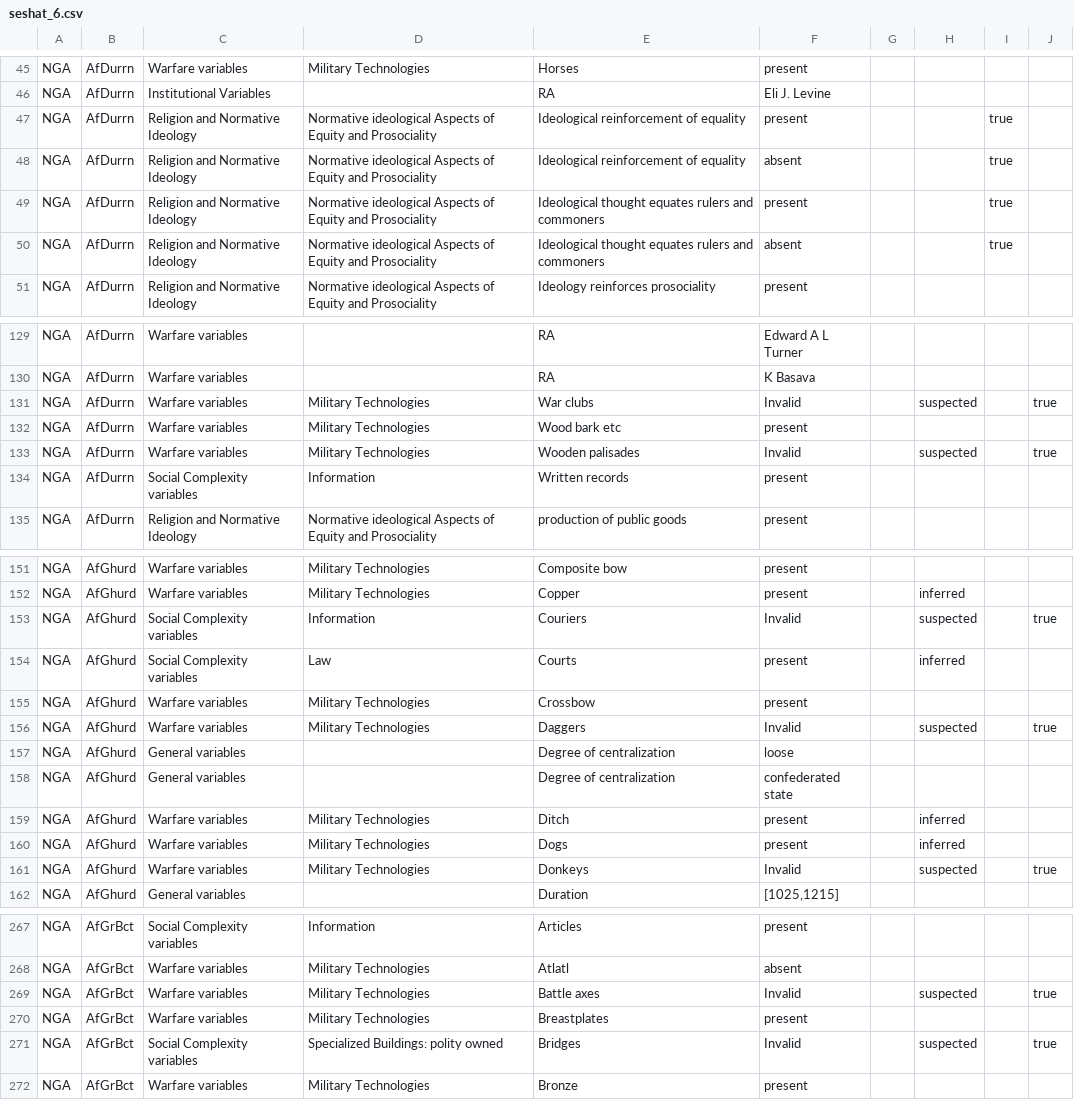
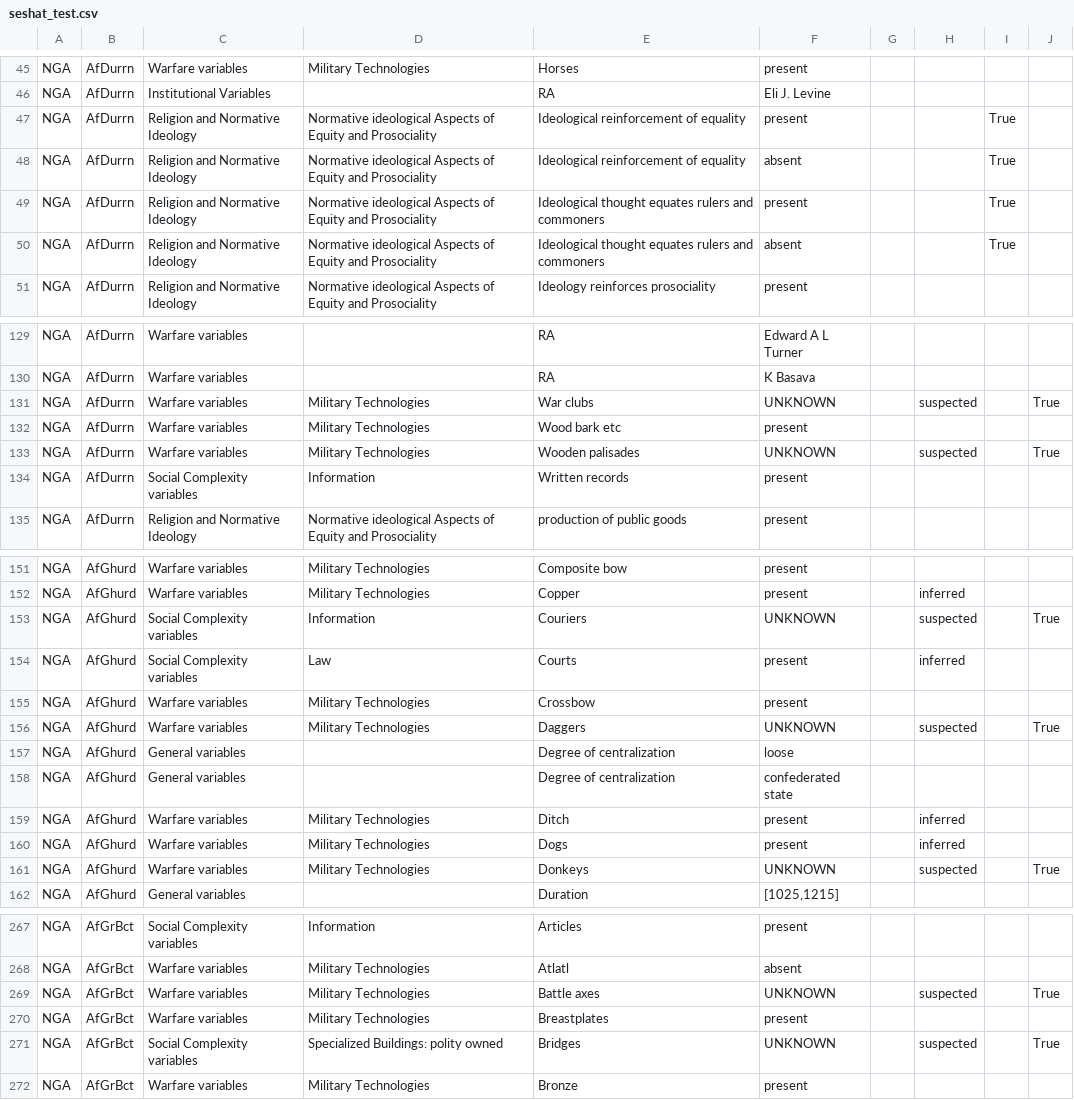
Before and after one commit to MajidBenam/seshat-3store, a CSV file: seshat_test.csv (was seshat_6.csv), drawn as a sheet; only a part is shown, gaps mark what is left out; the diff covers the shown part only.

Commit message:
CORRECT: New Seshat Schema (after Schema session2) Hanging off of ScopedValues, we have: scm:Years (instead of start/end) scm:Confidence is inferred / suspected scm:Disputed is True or '' scm:Unknown is True or '' scm:Note (not yet fully taken care of)

```diff
--- a/seshat_6.csv
+++ b/seshat_test.csv
@@ -46,6 +46,6 @@ NGA|AfDurrn|Warfare variables|Military Technologies|Horses|present||||
 NGA|AfDurrn|Institutional Variables||RA|Eli J. Levine||||
-NGA|AfDurrn|Religion and Normative Ideology|Normative ideological Aspects of Equity and Prosociality|Ideological reinforcement of equality|present|||true|
-NGA|AfDurrn|Religion and Normative Ideology|Normative ideological Aspects of Equity and Prosociality|Ideological reinforcement of equality|absent|||true|
-NGA|AfDurrn|Religion and Normative Ideology|Normative ideological Aspects of Equity and Prosociality|Ideological thought equates rulers and commoners|present|||true|
-NGA|AfDurrn|Religion and Normative Ideology|Normative ideological Aspects of Equity and Prosociality|Ideological thought equates rulers and commoners|absent|||true|
+NGA|AfDurrn|Religion and Normative Ideology|Normative ideological Aspects of Equity and Prosociality|Ideological reinforcement of equality|present|||True|
+NGA|AfDurrn|Religion and Normative Ideology|Normative ideological Aspects of Equity and Prosociality|Ideological reinforcement of equality|absent|||True|
+NGA|AfDurrn|Religion and Normative Ideology|Normative ideological Aspects of Equity and Prosociality|Ideological thought equates rulers and commoners|present|||True|
+NGA|AfDurrn|Religion and Normative Ideology|Normative ideological Aspects of Equity and Prosociality|Ideological thought equates rulers and commoners|absent|||True|
 NGA|AfDurrn|Religion and Normative Ideology|Normative ideological Aspects of Equity and Prosociality|Ideology reinforces prosociality|present||||
@@ -130,5 +130,5 @@ NGA|AfDurrn|Warfare variables||RA|Edward A L Turner||||
 NGA|AfDurrn|Warfare variables||RA|K Basava||||
-NGA|AfDurrn|Warfare variables|Military Technologies|War clubs|Invalid||suspected||true
+NGA|AfDurrn|Warfare variables|Military Technologies|War clubs|UNKNOWN||suspected||True
 NGA|AfDurrn|Warfare variables|Military Technologies|Wood bark etc|present||||
-NGA|AfDurrn|Warfare variables|Military Technologies|Wooden palisades|Invalid||suspected||true
+NGA|AfDurrn|Warfare variables|Military Technologies|Wooden palisades|UNKNOWN||suspected||True
 NGA|AfDurrn|Social Complexity variables|Information|Written records|present||||
@@ -152,6 +152,6 @@ NGA|AfGhurd|Warfare variables|Military Technologies|Composite bow|present||||
 NGA|AfGhurd|Warfare variables|Military Technologies|Copper|present||inferred||
-NGA|AfGhurd|Social Complexity variables|Information|Couriers|Invalid||suspected||true
+NGA|AfGhurd|Social Complexity variables|Information|Couriers|UNKNOWN||suspected||True
 NGA|AfGhurd|Social Complexity variables|Law|Courts|present||inferred||
 NGA|AfGhurd|Warfare variables|Military Technologies|Crossbow|present||||
-NGA|AfGhurd|Warfare variables|Military Technologies|Daggers|Invalid||suspected||true
+NGA|AfGhurd|Warfare variables|Military Technologies|Daggers|UNKNOWN||suspected||True
 NGA|AfGhurd|General variables||Degree of centralization|loose||||
@@ -160,3 +160,3 @@ NGA|AfGhurd|Warfare variables|Military Technologies|Ditch|present||inferred||
 NGA|AfGhurd|Warfare variables|Military Technologies|Dogs|present||inferred||
-NGA|AfGhurd|Warfare variables|Military Technologies|Donkeys|Invalid||suspected||true
+NGA|AfGhurd|Warfare variables|Military Technologies|Donkeys|UNKNOWN||suspected||True
 NGA|AfGhurd|General variables||Duration|[1025,1215]||||
@@ -268,5 +268,5 @@ NGA|AfGrBct|Social Complexity variables|Information|Articles|present||||
 NGA|AfGrBct|Warfare variables|Military Technologies|Atlatl|absent||||
-NGA|AfGrBct|Warfare variables|Military Technologies|Battle axes|Invalid||suspected||true
+NGA|AfGrBct|Warfare variables|Military Technologies|Battle axes|UNKNOWN||suspected||True
 NGA|AfGrBct|Warfare variables|Military Technologies|Breastplates|present||||
-NGA|AfGrBct|Social Complexity variables|Specialized Buildings: polity owned|Bridges|Invalid||suspected||true
+NGA|AfGrBct|Social Complexity variables|Specialized Buildings: polity owned|Bridges|UNKNOWN||suspected||True
 NGA|AfGrBct|Warfare variables|Military Technologies|Bronze|present||||
```
Also changed, not shown: 1 added row, 1 removed row and 78 edited cells elsewhere in this file, 13 other files.
